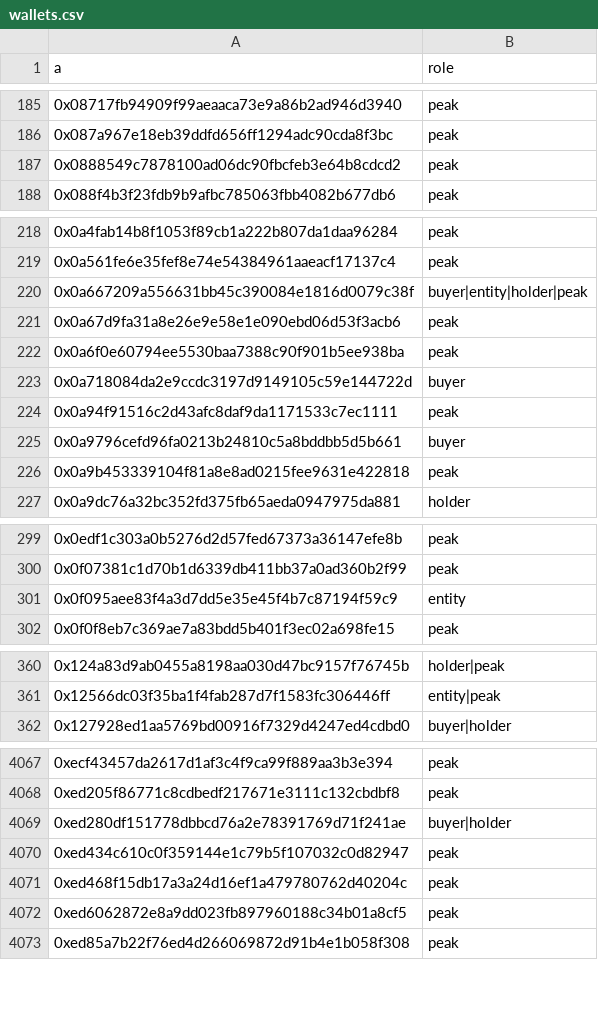
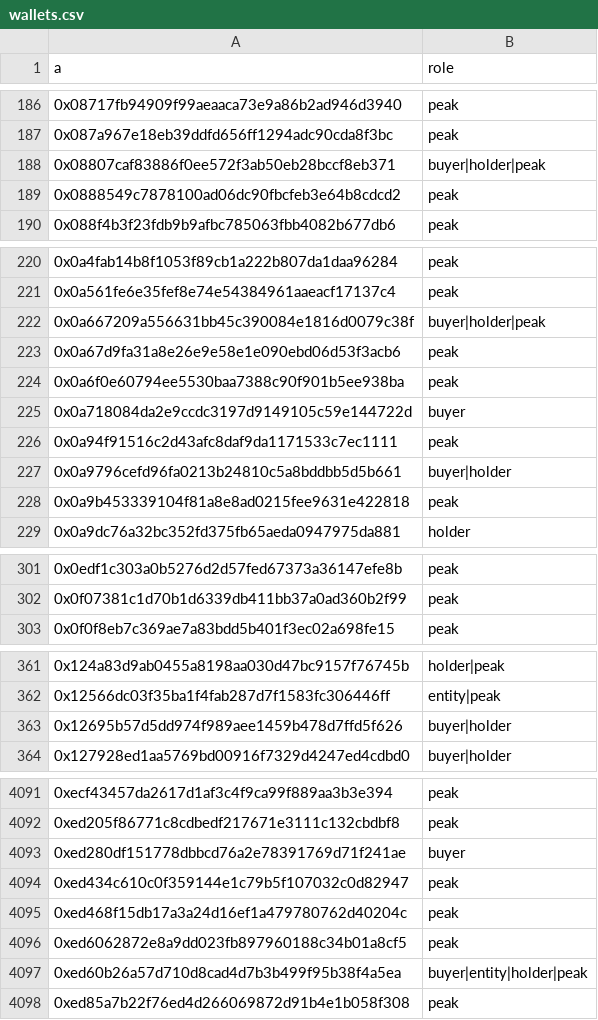
Before and after one commit to cianfru/GME, a CSV file: data/bq/wallets.csv, drawn as a sheet; only a part is shown, gaps mark what is left out; the diff covers the shown part only.

```diff
--- a/data/bq/wallets.csv
+++ b/data/bq/wallets.csv
@@ -186,2 +187,3 @@ a,role
 0x087a967e18eb39ddfd656ff1294adc90cda8f3bc,peak
+0x08807caf83886f0ee572f3ab50eb28bccf8eb371,buyer|holder|peak
 0x0888549c7878100ad06dc90fbcfeb3e64b8cdcd2,peak
@@ -219,3 +221,3 @@ a,role
 0x0a561fe6e35fef8e74e54384961aaeacf17137c4,peak
-0x0a667209a556631bb45c390084e1816d0079c38f,buyer|entity|holder|peak
+0x0a667209a556631bb45c390084e1816d0079c38f,buyer|holder|peak
 0x0a67d9fa31a8e26e9e58e1e090ebd06d53f3acb6,peak
@@ -224,3 +226,3 @@ a,role
 0x0a94f91516c2d43afc8daf9da1171533c7ec1111,peak
-0x0a9796cefd96fa0213b24810c5a8bddbb5d5b661,buyer
+0x0a9796cefd96fa0213b24810c5a8bddbb5d5b661,buyer|holder
 0x0a9b453339104f81a8e8ad0215fee9631e422818,peak
@@ -300,3 +302,2 @@ a,role
 0x0f07381c1d70b1d6339db411bb37a0ad360b2f99,peak
-0x0f095aee83f4a3d7dd5e35e45f4b7c87194f59c9,entity
 0x0f0f8eb7c369ae7a83bdd5b401f3ec02a698fe15,peak
@@ -361,2 +362,3 @@ a,role
 0x12566dc03f35ba1f4fab287d7f1583fc306446ff,entity|peak
+0x12695b57d5dd974f989aee1459b478d7ffd5f626,buyer|holder
 0x127928ed1aa5769bd00916f7329d4247ed4cdbd0,buyer|holder
@@ -4068,3 +4092,3 @@ a,role
 0xed205f86771c8cdbedf217671e3111c132cbdbf8,peak
-0xed280df151778dbbcd76a2e78391769d71f241ae,buyer|holder
+0xed280df151778dbbcd76a2e78391769d71f241ae,buyer
 0xed434c610c0f359144e1c79b5f107032c0d82947,peak
@@ -4072,2 +4096,3 @@ a,role
 0xed6062872e8a9dd023fb897960188c34b01a8cf5,peak
+0xed60b26a57d710d8cad4d7b3b499f95b38f4a5ea,buyer|entity|holder|peak
 0xed85a7b22f76ed4d266069872d91b4e1b058f308,peak
```
Also changed, not shown: 34 added rows, 10 removed rows and 25 edited cells elsewhere in this file, 2 other files.
